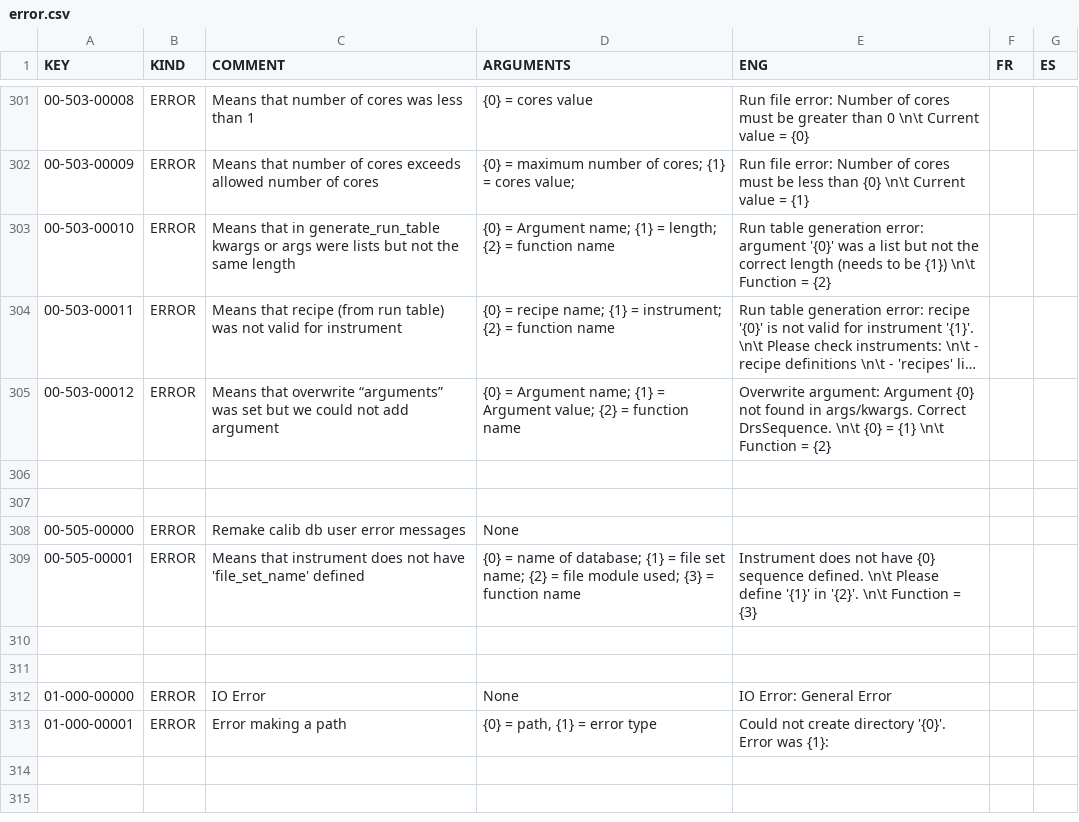
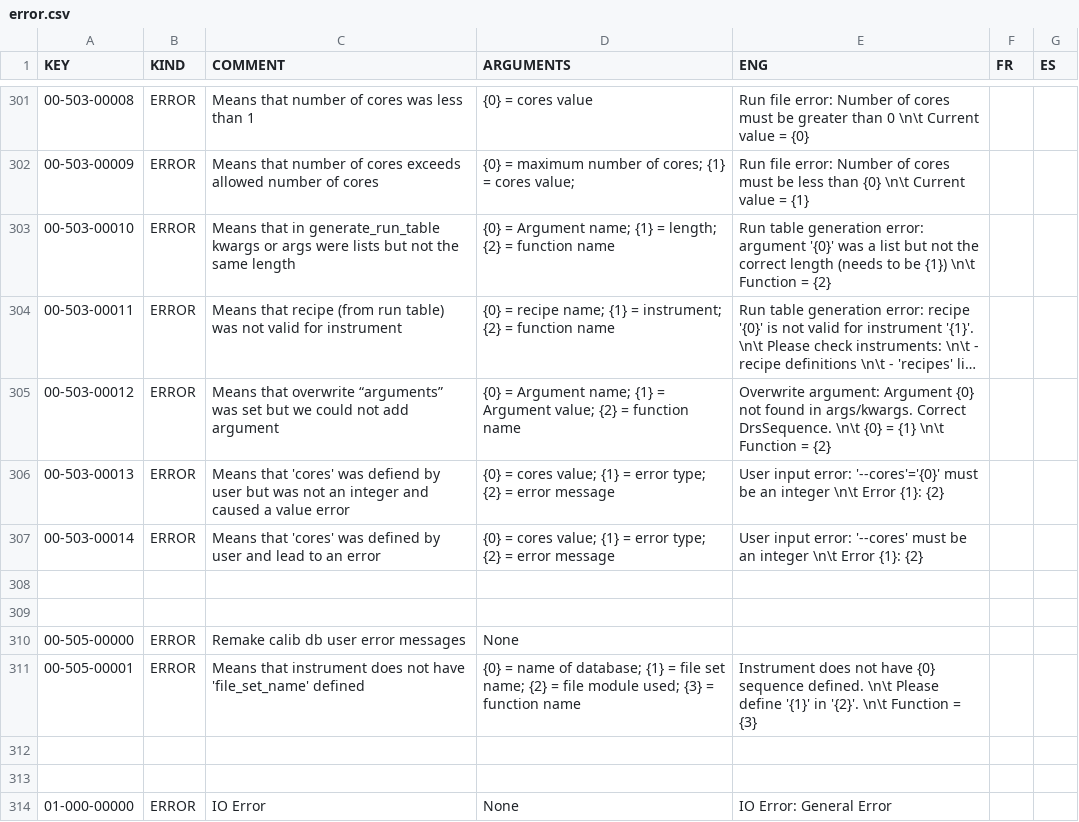
Before and after one commit to njcuk9999/apero-drs, a CSV file: INTROOT2/terrapipe/locale/databases/error.csv, drawn as a sheet; only a part is shown, gaps mark what is left out; the shorter side is filled out with more unchanged rows; long unchanged cells end in ….

```diff
--- a/INTROOT2/terrapipe/locale/databases/error.csv
+++ b/INTROOT2/terrapipe/locale/databases/error.csv
@@ -305,2 +305,4 @@
 "00-503-00012","ERROR","Means that overwrite “arguments” was set but we could not add argument ","{0} = Argument name; {1} = Argument value; {2} = function name","Overwrite argument: Argument {0} not found in args/kwargs. Correct DrsSequence. \n\t {0} = {1} \n\t Function = {2}","",""
+"00-503-00013","ERROR","Means that 'cores'  was defiend by user but was not an integer and caused a value error","{0} = cores value; {1} = error type; {2} = error message","User input error: '--cores'='{0}' must be an integer \n\t Error {1}: {2}","",""
+"00-503-00014","ERROR","Means that 'cores' was defined by user and lead to an error","{0} = cores value; {1} = error type; {2} = error message","User input error: '--cores' must be an integer \n\t Error {1}: {2}","",""
 "","","","","","",""
```
Also changed, not shown: INTROOT2/terrapipe/locale/databases/help.csv, 2 other files.
